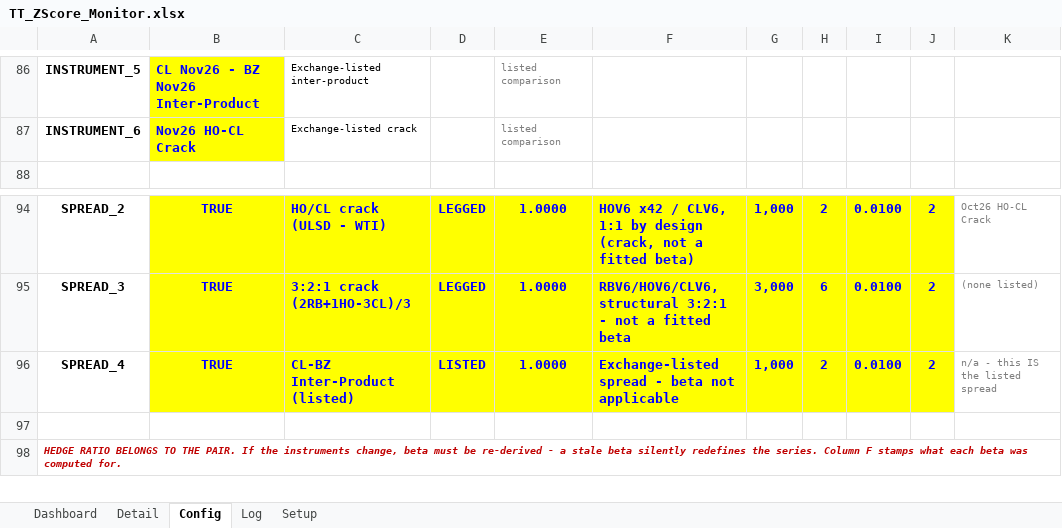
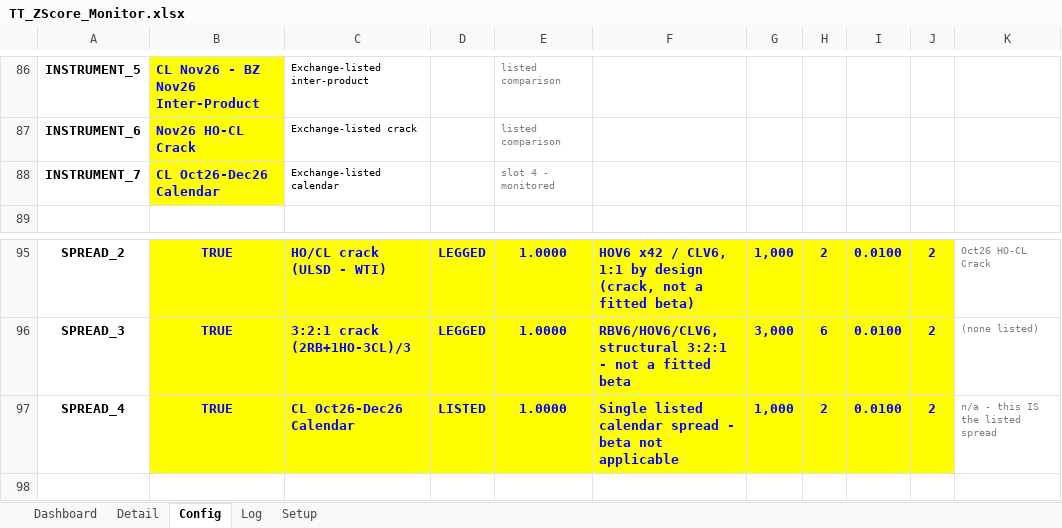
Before and after one commit to ajoxf/TT_Exc_manual1, an Excel workbook: TT_ZScore_Monitor.xlsx, sheet Config, drawn as a sheet; only a part is shown, gaps mark what is left out; the shorter side is filled out with more unchanged rows; values as stored, in another font and other column widths than the file's, no borders; addresses are those after the commit; the diff names each change by its address in the sheet, - before the commit and + after, or states it on an @@ line.

```diff
--- a/TT_ZScore_Monitor.xlsx (sheet Config)
+++ b/TT_ZScore_Monitor.xlsx (sheet Config)
+row 88: INSTRUMENT_7 | CL Oct26-Dec26 Calendar | Exchange-listed calendar |  | slot 4 - monitored
-C97: CL-BZ Inter-Product (listed)
+C97: CL Oct26-Dec26 Calendar
-F97: Exchange-listed spread -…
+F97: Single listed calendar spread -…
```
Also changed, not shown: sheet Dashboard, hidden cells, 4 other files.
